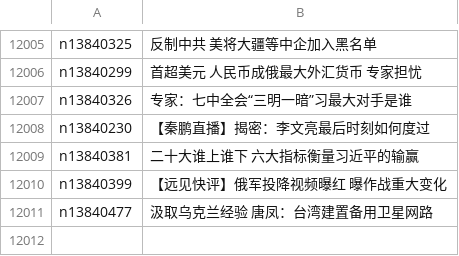
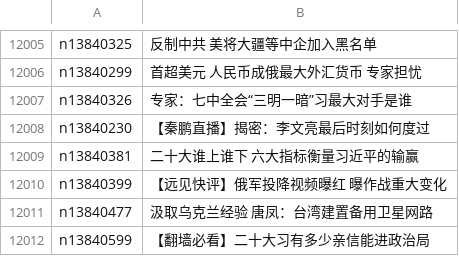
Before and after one commit to epic-marker/epoch-news, a CSV file: indexes/ncid277.csv, drawn as a sheet; only a part is shown, gaps mark what is left out.

```diff
--- a/indexes/ncid277.csv
+++ b/indexes/ncid277.csv
@@ -12011 +12011,2 @@ n13840399,【远见快评】俄军投降视频曝红 曝作战重大变化
 n13840477,汲取乌克兰经验 唐凤：台湾建置备用卫星网路
+n13840599,【翻墙必看】二十大习有多少亲信能进政治局
```
Also changed, not shown: indexes/ncid1078159.csv, indexes/ncid1078160.csv, 30 other files.
